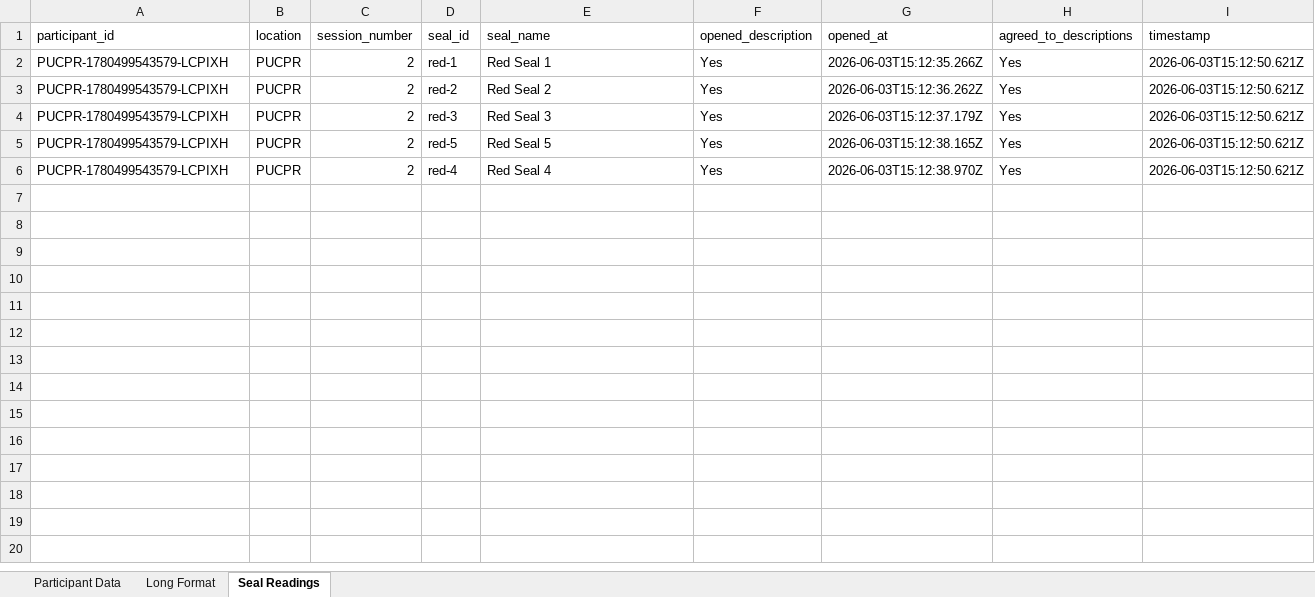
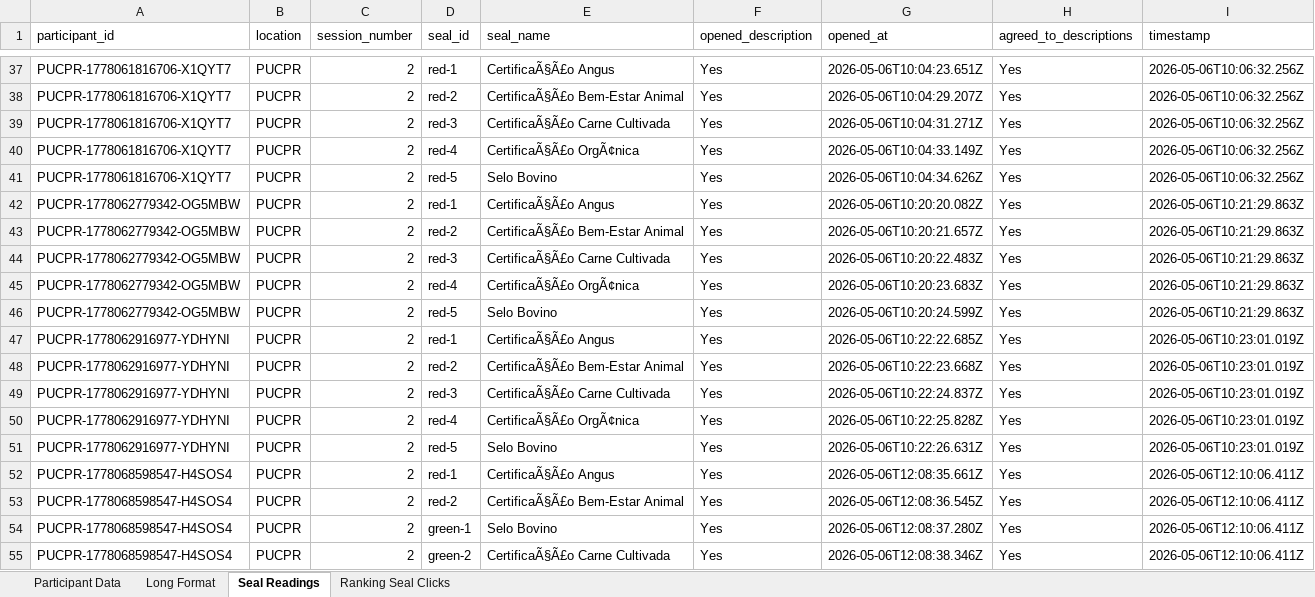
Before and after one commit to kasunnmsu/Meat-app, an Excel workbook: data/session-2-results.xlsx, sheet Seal Readings, drawn as a sheet; only a part is shown, gaps mark what is left out; values as stored, in another font and other column widths than the file's, no borders; addresses are those after the commit; the diff covers the shown part only; the diff names each change by its address in the sheet, - before the commit and + after, or states it on an @@ line.

```diff
--- a/data/session-2-results.xlsx (sheet Seal Readings)
+++ b/data/session-2-results.xlsx (sheet Seal Readings)
+sheet tab: Ranking Seal Clicks
-A37 (participant_id): PUCPR-1780499543579-LCPIXH
+A37 (participant_id): PUCPR-1778061816706-X1QYT7
-E37 (seal_name): Red Seal 1
+E37 (seal_name): CertificaÃ§Ã£o Angus
-G37 (opened_at): 2026-06-03T15:12:35.266Z
+G37 (opened_at): 2026-05-06T10:04:23.651Z
-I37 (timestamp): 2026-06-03T15:12:50.621Z
+I37 (timestamp): 2026-05-06T10:06:32.256Z
+row 38: PUCPR-1778061816706-X1QYT7 | PUCPR | 2 | red-2 | CertificaÃ§Ã£o Bem-Estar Animal | Yes | 2026-05-06T10:04:29.207Z | Yes | 2026-05-06T10:06:32.256Z
+row 39: PUCPR-1778061816706-X1QYT7 | PUCPR | 2 | red-3 | CertificaÃ§Ã£o Carne Cultivada | Yes | 2026-05-06T10:04:31.271Z | Yes | 2026-05-06T10:06:32.256Z
+row 40: PUCPR-1778061816706-X1QYT7 | PUCPR | 2 | red-4 | CertificaÃ§Ã£o OrgÃ¢nica | Yes | 2026-05-06T10:04:33.149Z | Yes | 2026-05-06T10:06:32.256Z
+row 41: PUCPR-1778061816706-X1QYT7 | PUCPR | 2 | red-5 | Selo Bovino | Yes | 2026-05-06T10:04:34.626Z | Yes | 2026-05-06T10:06:32.256Z
+row 42: PUCPR-1778062779342-OG5MBW | PUCPR | 2 | red-1 | CertificaÃ§Ã£o Angus | Yes | 2026-05-06T10:20:20.082Z | Yes | 2026-05-06T10:21:29.863Z
-A43:A44 (participant_id): PUCPR-1780499543579-LCPIXH
+A43:A44 (participant_id): PUCPR-1778062779342-OG5MBW
-E43 (seal_name): Red Seal 2
+E43 (seal_name): CertificaÃ§Ã£o Bem-Estar Animal
-G43 (opened_at): 2026-06-03T15:12:36.262Z
+G43 (opened_at): 2026-05-06T10:20:21.657Z
-I43:I44 (timestamp): 2026-06-03T15:12:50.621Z
+I43:I44 (timestamp): 2026-05-06T10:21:29.863Z
-E44 (seal_name): Red Seal 3
+E44 (seal_name): CertificaÃ§Ã£o Carne Cultivada
-G44 (opened_at): 2026-06-03T15:12:37.179Z
+G44 (opened_at): 2026-05-06T10:20:22.483Z
+row 45: PUCPR-1778062779342-OG5MBW | PUCPR | 2 | red-4 | CertificaÃ§Ã£o OrgÃ¢nica | Yes | 2026-05-06T10:20:23.683Z | Yes | 2026-05-06T10:21:29.863Z
-A46 (participant_id): PUCPR-1780499543579-LCPIXH
+A46 (participant_id): PUCPR-1778062779342-OG5MBW
-E46 (seal_name): Red Seal 5
+E46 (seal_name): Selo Bovino
-G46 (opened_at): 2026-06-03T15:12:38.165Z
+G46 (opened_at): 2026-05-06T10:20:24.599Z
-I46 (timestamp): 2026-06-03T15:12:50.621Z
+I46 (timestamp): 2026-05-06T10:21:29.863Z
+row 47: PUCPR-1778062916977-YDHYNI | PUCPR | 2 | red-1 | CertificaÃ§Ã£o Angus | Yes | 2026-05-06T10:22:22.685Z | Yes | 2026-05-06T10:23:01.019Z
+row 48: PUCPR-1778062916977-YDHYNI | PUCPR | 2 | red-2 | CertificaÃ§Ã£o Bem-Estar Animal | Yes | 2026-05-06T10:22:23.668Z | Yes | 2026-05-06T10:23:01.019Z
+row 49: PUCPR-1778062916977-YDHYNI | PUCPR | 2 | red-3 | CertificaÃ§Ã£o Carne Cultivada | Yes | 2026-05-06T10:22:24.837Z | Yes | 2026-05-06T10:23:01.019Z
-A50 (participant_id): PUCPR-1780499543579-LCPIXH
+A50 (participant_id): PUCPR-1778062916977-YDHYNI
-E50 (seal_name): Red Seal 4
+E50 (seal_name): CertificaÃ§Ã£o OrgÃ¢nica
-G50 (opened_at): 2026-06-03T15:12:38.970Z
+G50 (opened_at): 2026-05-06T10:22:25.828Z
-I50 (timestamp): 2026-06-03T15:12:50.621Z
+I50 (timestamp): 2026-05-06T10:23:01.019Z
+row 51: PUCPR-1778062916977-YDHYNI | PUCPR | 2 | red-5 | Selo Bovino | Yes | 2026-05-06T10:22:26.631Z | Yes | 2026-05-06T10:23:01.019Z
+row 52: PUCPR-1778068598547-H4SOS4 | PUCPR | 2 | red-1 | CertificaÃ§Ã£o Angus | Yes | 2026-05-06T12:08:35.661Z | Yes | 2026-05-06T12:10:06.411Z
+row 53: PUCPR-1778068598547-H4SOS4 | PUCPR | 2 | red-2 | CertificaÃ§Ã£o Bem-Estar Animal | Yes | 2026-05-06T12:08:36.545Z | Yes | 2026-05-06T12:10:06.411Z
+row 54: PUCPR-1778068598547-H4SOS4 | PUCPR | 2 | green-1 | Selo Bovino | Yes | 2026-05-06T12:08:37.280Z | Yes | 2026-05-06T12:10:06.411Z
+row 55: PUCPR-1778068598547-H4SOS4 | PUCPR | 2 | green-2 | CertificaÃ§Ã£o Carne Cultivada | Yes | 2026-05-06T12:08:38.346Z | Yes | 2026-05-06T12:10:06.411Z
```
Also changed, not shown: 166 added rows elsewhere in this sheet, sheet Long Format, sheet Participant Data, data/full-survey-results.xlsx, data/session-1-results.xlsx, 45 other files.
